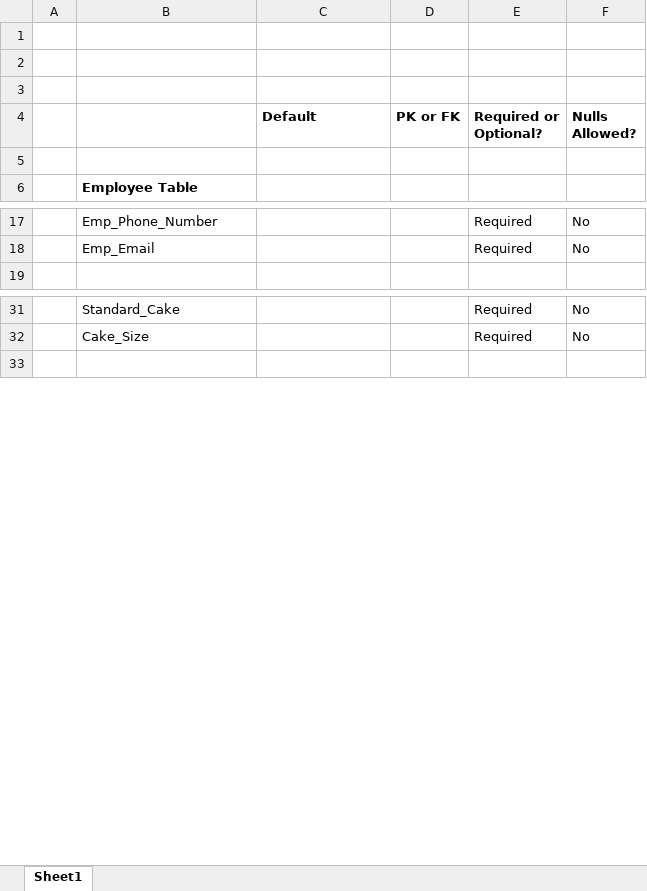
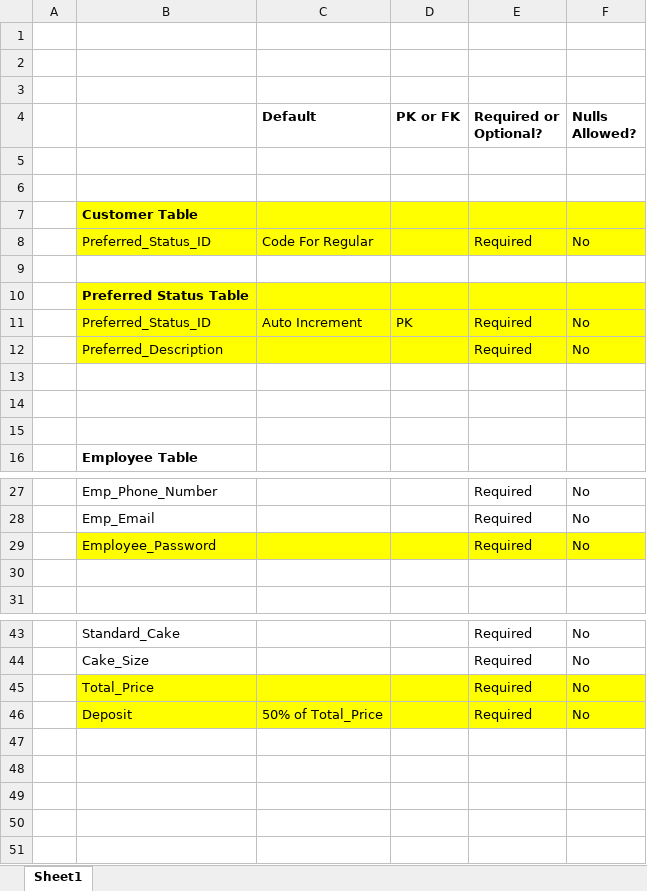
Before and after one commit to aahmad1212/CIS-3343-Civic-Systems, an Excel workbook: Project Tables.xlsx, sheet Sheet1, drawn as a sheet; only a part is shown, gaps mark what is left out; values as stored, in another font and other column widths than the file's, no borders; the diff covers the shown part only; the diff names each change by its address in the sheet, - before the commit and + after, or states it on an @@ line.

Commit message:
Add files via upload

```diff
--- a/Project Tables.xlsx (sheet Sheet1)
+++ b/Project Tables.xlsx (sheet Sheet1)
+row 6: (empty)
+row 7:  | Customer Table
+row 8:  | Preferred_Status_ID | Code For Regular |  | Required | No
+row 9: (empty)
+row 10:  | Preferred Status Table
+row 11:  | Preferred_Status_ID | Auto Increment | PK | Required | No
+row 12:  | Preferred_Description |  |  | Required | No
+row 13: (empty)
+row 14: (empty)
+row 15: (empty)
+row 29:  | Employee_Password |  |  | Required | No
+row 30: (empty)
+row 45:  | Total_Price |  |  | Required | No
+row 46:  | Deposit | 50% of Total_Price |  | Required | No
+row 47: (empty)
+row 48: (empty)
+row 49: (empty)
+row 50: (empty)
```
Also changed, not shown: 1 added row and 1 removed row elsewhere in this sheet.
